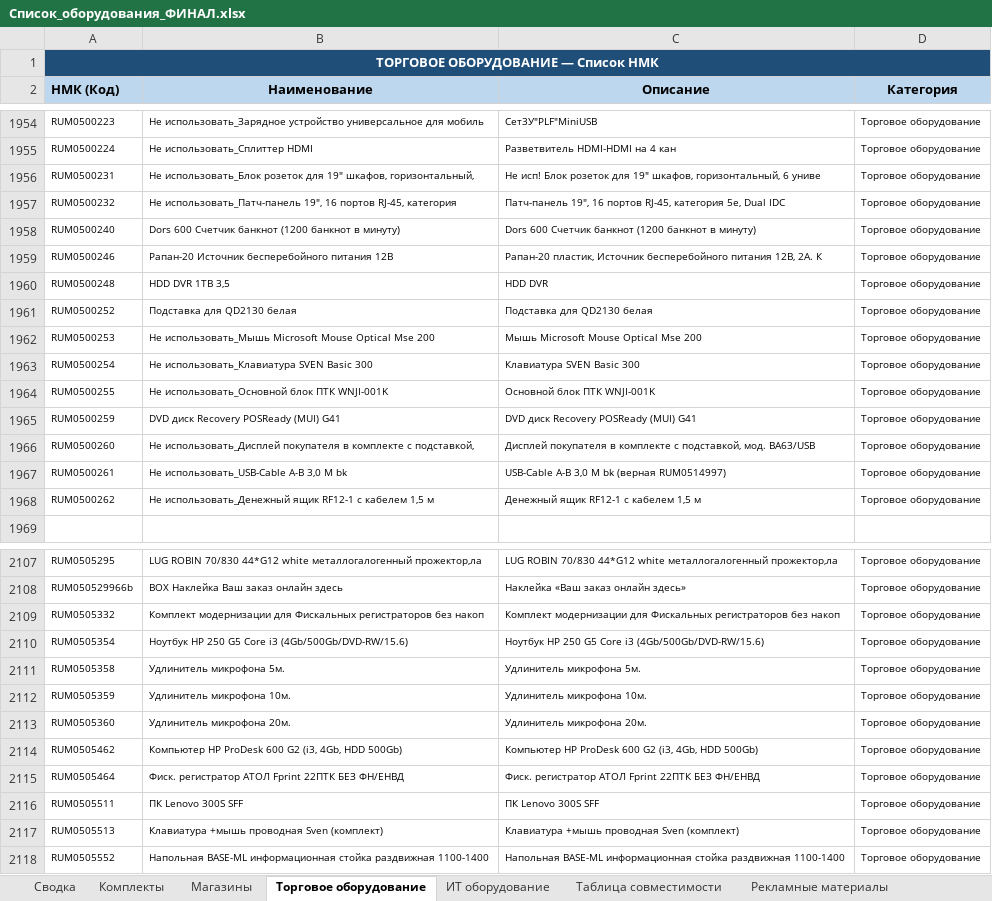
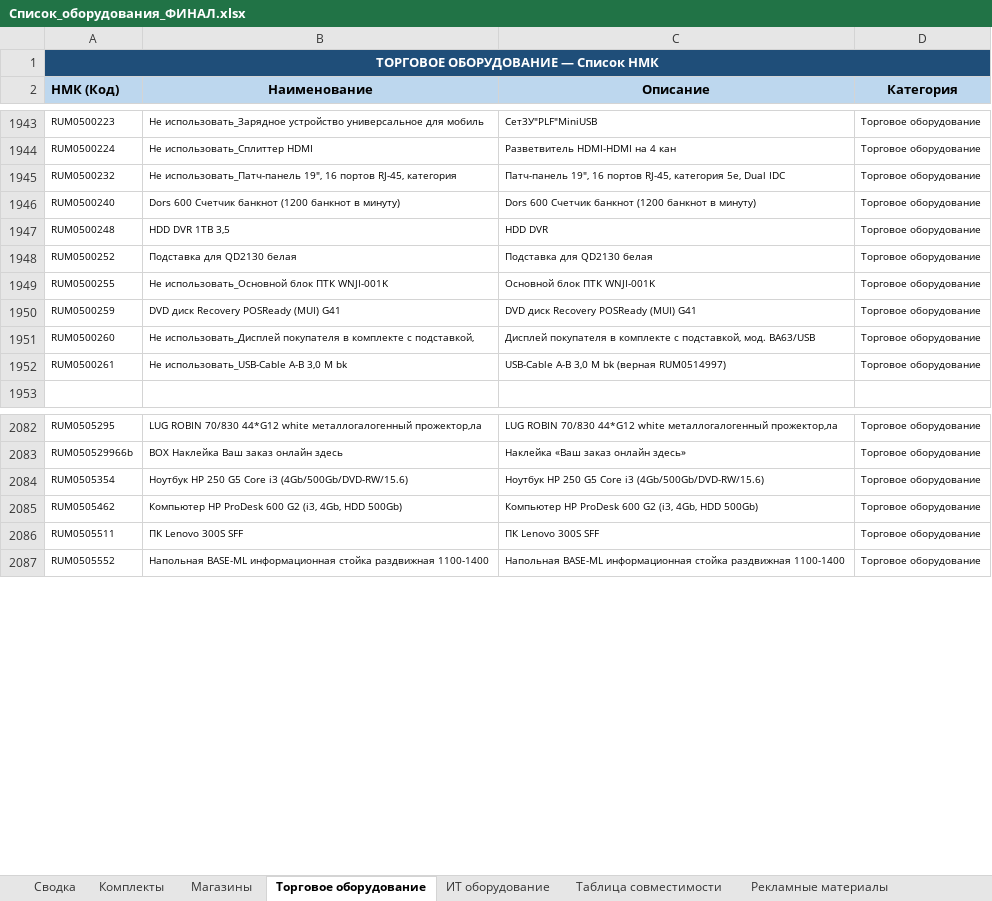
Before and after one commit to skbmaksim82-byte/Portal-zakazov, an Excel workbook: Список_оборудования_ФИНАЛ.xlsx, sheet Торговое оборудование, drawn as a sheet; only a part is shown, gaps mark what is left out; values as stored, in another font and other column widths than the file's, no borders; the diff covers the shown part only; the diff names each change by its address in the sheet, - before the commit and + after, or states it on an @@ line.

```diff
--- a/Список_оборудования_ФИНАЛ.xlsx (sheet Торговое оборудование)
+++ b/Список_оборудования_ФИНАЛ.xlsx (sheet Торговое оборудование)
-row 1956: RUM0500231 | Не использовать_Блок розеток для 19" шкафов, горизонтальный, | Не исп! Блок розеток для 19" шкафов, горизонтальный, 6 униве | Торговое оборудование
-row 1959: RUM0500246 | Рапан-20 Источник бесперебойного питания 12В | Рапан-20 пластик, Источник бесперебойного питания 12В, 2А. К | Торговое оборудование
-row 1962: RUM0500253 | Не использовать_Мышь Microsoft Mouse Optical Mse 200 | Мышь Microsoft Mouse Optical Mse 200 | Торговое оборудование
-row 1963: RUM0500254 | Не использовать_Клавиатура SVEN Basic 300 | Клавиатура SVEN Basic 300 | Торговое оборудование
-row 1968: RUM0500262 | Не использовать_Денежный ящик RF12-1 с кабелем 1,5 м | Денежный ящик RF12-1 с кабелем 1,5 м | Торговое оборудование
-row 2109: RUM0505332 | Комплект модернизации для Фискальных регистраторов без накоп | Комплект модернизации для Фискальных регистраторов без накоп | Торговое оборудование
-row 2111: RUM0505358 | Удлинитель микрофона 5м. | Удлинитель микрофона 5м. | Торговое оборудование
-row 2112: RUM0505359 | Удлинитель микрофона 10м. | Удлинитель микрофона 10м. | Торговое оборудование
-row 2113: RUM0505360 | Удлинитель микрофона 20м. | Удлинитель микрофона 20м. | Торговое оборудование
-row 2115: RUM0505464 | Фиск. регистратор АТОЛ Fprint 22ПТК БЕЗ ФН/ЕНВД | Фиск. регистратор АТОЛ Fprint 22ПТК БЕЗ ФН/ЕНВД | Торговое оборудование
-row 2117: RUM0505513 | Клавиатура +мышь проводная Sven (комплект) | Клавиатура +мышь проводная Sven (комплект) | Торговое оборудование
```
Also changed, not shown: 47 removed rows and 1 edited cell elsewhere in this sheet, sheet ИТ оборудование, sheet Слаботочное оборудование, sheet Световое оборудование.
